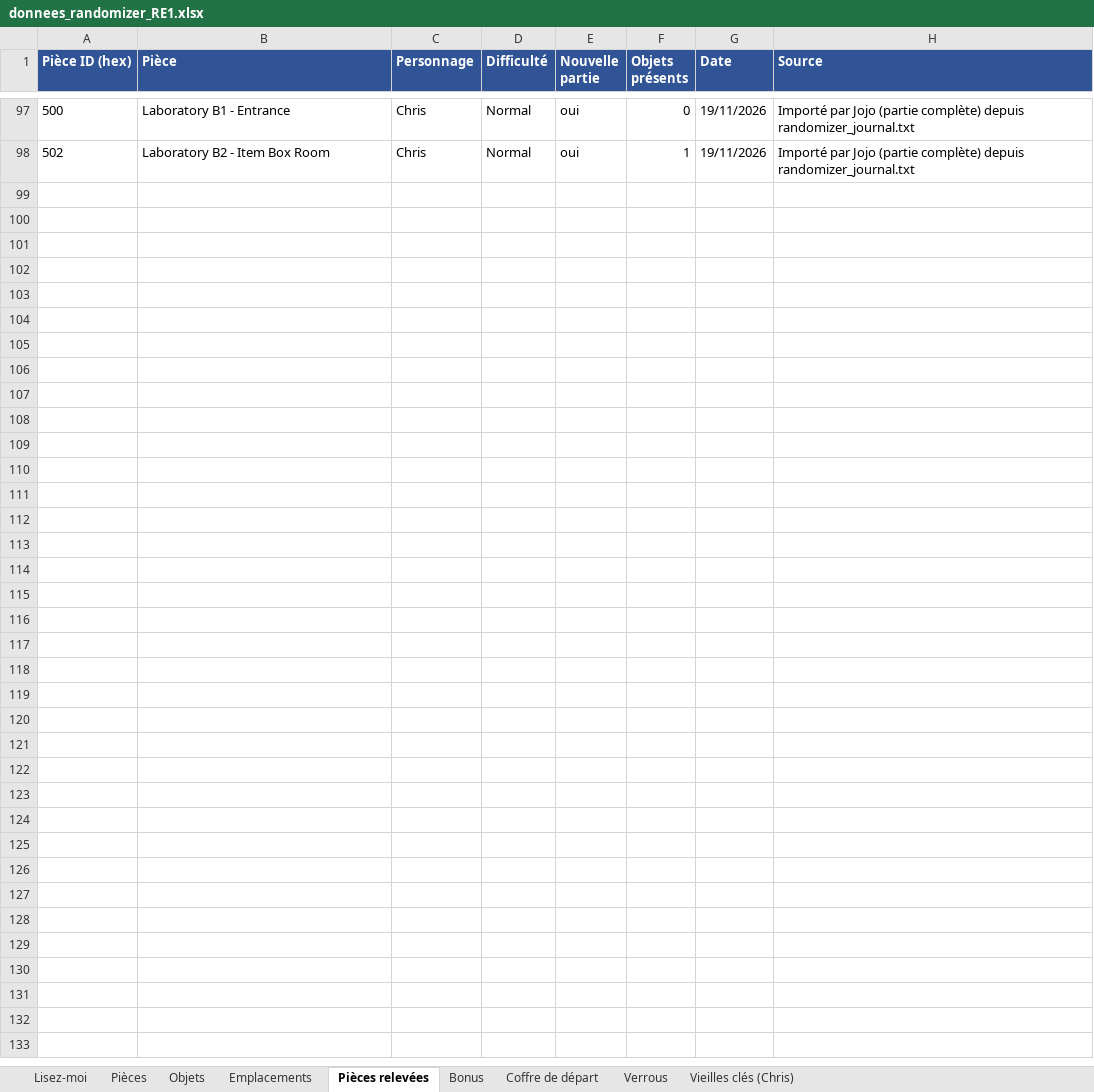
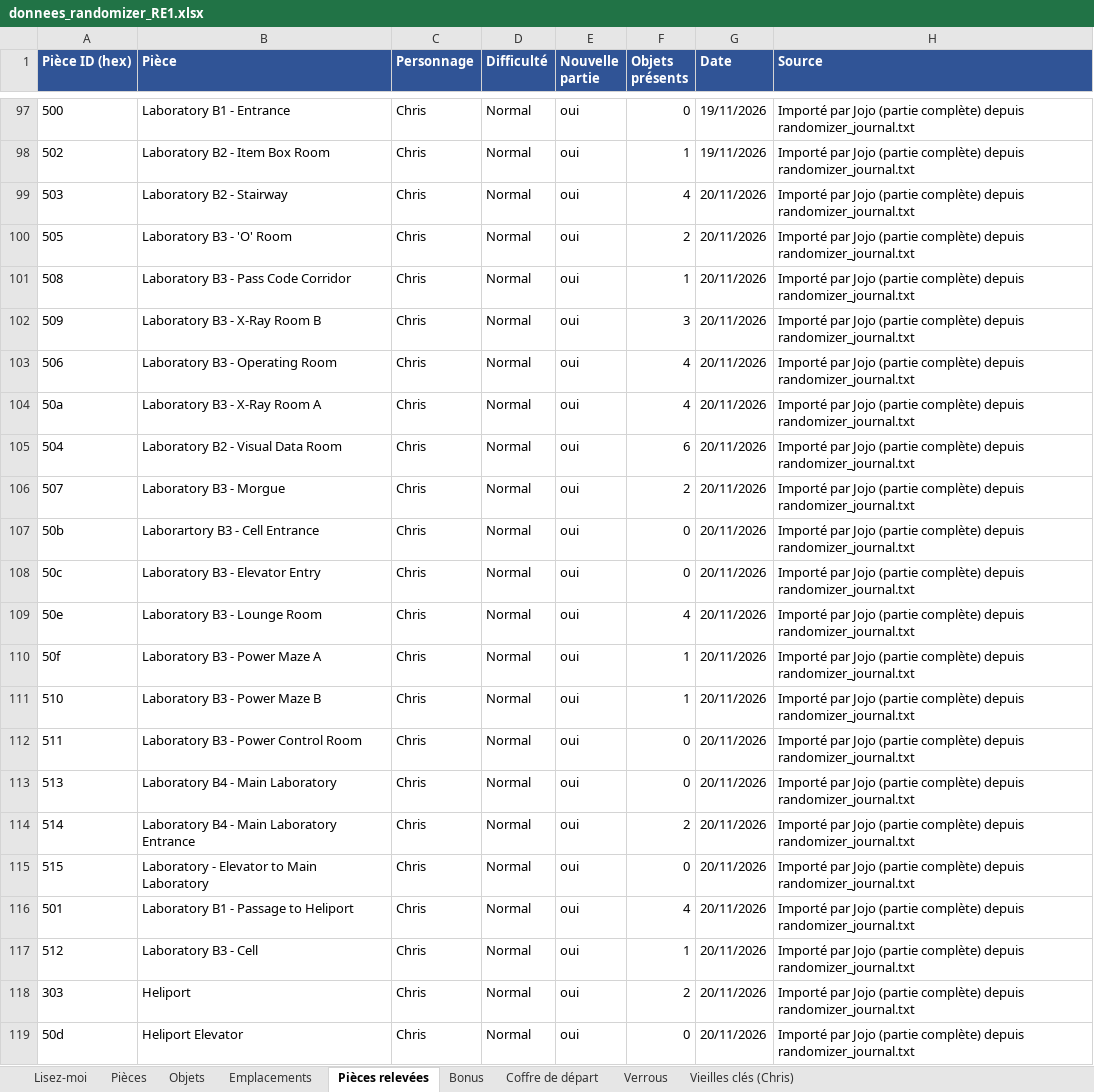
Before and after one commit to Michiy0/RE-HD-Randomizer, an Excel workbook: donnees_randomizer_RE1.xlsx, sheet Pièces relevées, drawn as a sheet; only a part is shown, gaps mark what is left out; values as stored, in another font and other column widths than the file's, no borders; the diff names each change by its address in the sheet, - before the commit and + after, or states it on an @@ line.

```diff
--- a/donnees_randomizer_RE1.xlsx (sheet Pièces relevées)
+++ b/donnees_randomizer_RE1.xlsx (sheet Pièces relevées)
+row 99: 503 | Laboratory B2 - Stairway | Chris | Normal | oui | 4 | 20/11/2026 | Importé par Jojo (partie complète) depuis randomizer_journal.txt
+row 100: 505 | Laboratory B3 - 'O' Room | Chris | Normal | oui | 2 | 20/11/2026 | Importé par Jojo (partie complète) depuis randomizer_journal.txt
+row 101: 508 | Laboratory B3 - Pass Code Corridor | Chris | Normal | oui | 1 | 20/11/2026 | Importé par Jojo (partie complète) depuis randomizer_journal.txt
+row 102: 509 | Laboratory B3 - X-Ray Room B | Chris | Normal | oui | 3 | 20/11/2026 | Importé par Jojo (partie complète) depuis randomizer_journal.txt
+row 103: 506 | Laboratory B3 - Operating Room | Chris | Normal | oui | 4 | 20/11/2026 | Importé par Jojo (partie complète) depuis randomizer_journal.txt
+row 104: 50a | Laboratory B3 - X-Ray Room A | Chris | Normal | oui | 4 | 20/11/2026 | Importé par Jojo (partie complète) depuis randomizer_journal.txt
+row 105: 504 | Laboratory B2 - Visual Data Room | Chris | Normal | oui | 6 | 20/11/2026 | Importé par Jojo (partie complète) depuis randomizer_journal.txt
+row 106: 507 | Laboratory B3 - Morgue | Chris | Normal | oui | 2 | 20/11/2026 | Importé par Jojo (partie complète) depuis randomizer_journal.txt
+row 107: 50b | Laborartory B3 - Cell Entrance | Chris | Normal | oui | 0 | 20/11/2026 | Importé par Jojo (partie complète) depuis randomizer_journal.txt
+row 108: 50c | Laboratory B3 - Elevator Entry | Chris | Normal | oui | 0 | 20/11/2026 | Importé par Jojo (partie complète) depuis randomizer_journal.txt
+row 109: 50e | Laboratory B3 - Lounge Room | Chris | Normal | oui | 4 | 20/11/2026 | Importé par Jojo (partie complète) depuis randomizer_journal.txt
+row 110: 50f | Laboratory B3 - Power Maze A | Chris | Normal | oui | 1 | 20/11/2026 | Importé par Jojo (partie complète) depuis randomizer_journal.txt
+row 111: 510 | Laboratory B3 - Power Maze B | Chris | Normal | oui | 1 | 20/11/2026 | Importé par Jojo (partie complète) depuis randomizer_journal.txt
+row 112: 511 | Laboratory B3 - Power Control Room | Chris | Normal | oui | 0 | 20/11/2026 | Importé par Jojo (partie complète) depuis randomizer_journal.txt
+row 113: 513 | Laboratory B4 - Main Laboratory | Chris | Normal | oui | 0 | 20/11/2026 | Importé par Jojo (partie complète) depuis randomizer_journal.txt
+row 114: 514 | Laboratory B4 - Main Laboratory Entrance | Chris | Normal | oui | 2 | 20/11/2026 | Importé par Jojo (partie complète) depuis randomizer_journal.txt
+row 115: 515 | Laboratory - Elevator to Main Laboratory | Chris | Normal | oui | 0 | 20/11/2026 | Importé par Jojo (partie complète) depuis randomizer_journal.txt
+row 116: 501 | Laboratory B1 - Passage to Heliport | Chris | Normal | oui | 4 | 20/11/2026 | Importé par Jojo (partie complète) depuis randomizer_journal.txt
+row 117: 512 | Laboratory B3 - Cell | Chris | Normal | oui | 1 | 20/11/2026 | Importé par Jojo (partie complète) depuis randomizer_journal.txt
+row 118: 303 | Heliport | Chris | Normal | oui | 2 | 20/11/2026 | Importé par Jojo (partie complète) depuis randomizer_journal.txt
+row 119: 50d | Heliport Elevator | Chris | Normal | oui | 0 | 20/11/2026 | Importé par Jojo (partie complète) depuis randomizer_journal.txt
```
Also changed, not shown: sheet Emplacements, sheet Objets, 10 other files.
